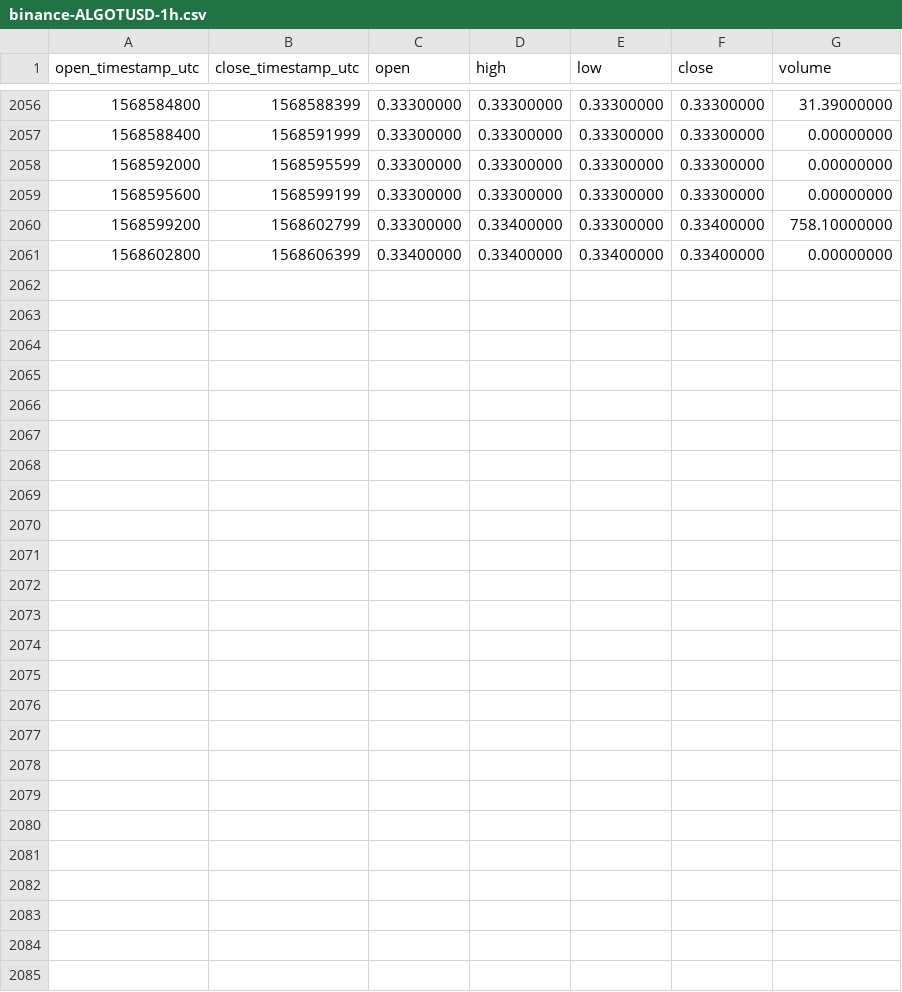
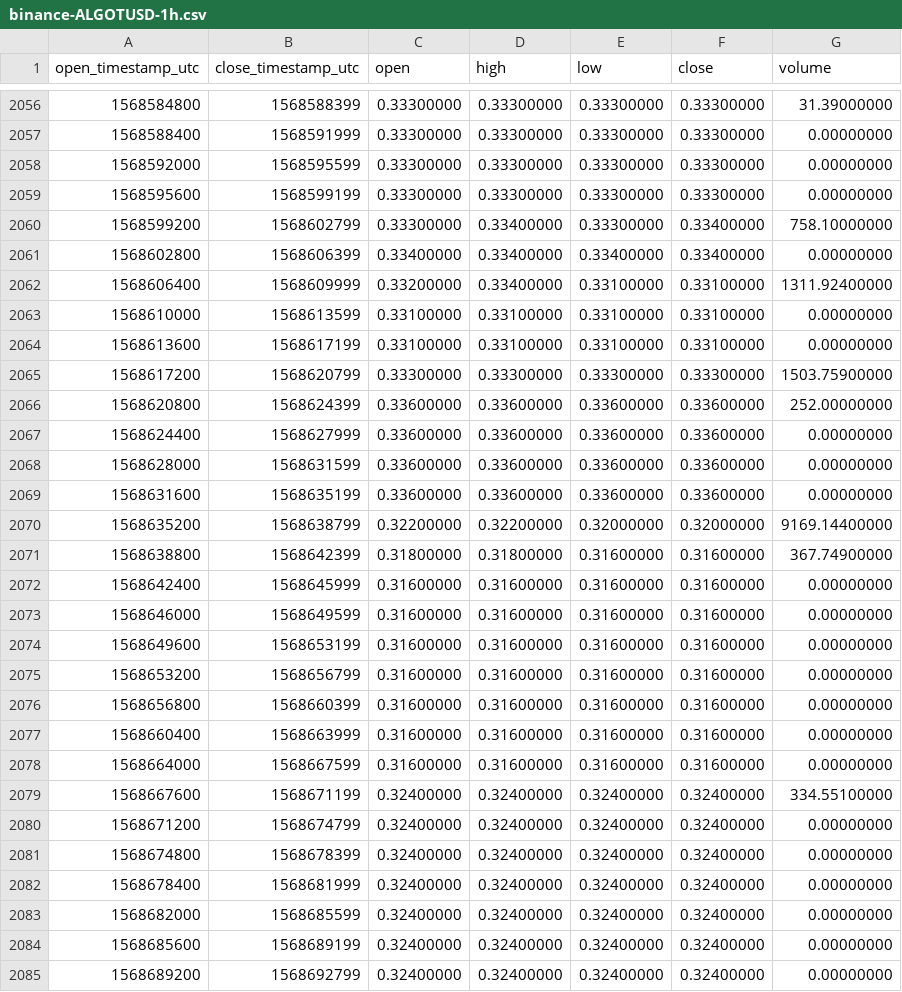
Before and after one commit to cryptobigbro/binance-ALGOTUSD, a CSV file: binance-ALGOTUSD-1h.csv, drawn as a sheet; only a part is shown, gaps mark what is left out; the diff names each change by its address in the sheet, - before the commit and + after, or states it on an @@ line.

Commit message:
Update OHLCV data.

```diff
--- a/binance-ALGOTUSD-1h.csv
+++ b/binance-ALGOTUSD-1h.csv
+row 2062: 1568606400 | 1568609999 | 0.33200000 | 0.33400000 | 0.33100000 | 0.33100000 | 1311.92400000
+row 2063: 1568610000 | 1568613599 | 0.33100000 | 0.33100000 | 0.33100000 | 0.33100000 | 0.00000000
+row 2064: 1568613600 | 1568617199 | 0.33100000 | 0.33100000 | 0.33100000 | 0.33100000 | 0.00000000
+row 2065: 1568617200 | 1568620799 | 0.33300000 | 0.33300000 | 0.33300000 | 0.33300000 | 1503.75900000
+row 2066: 1568620800 | 1568624399 | 0.33600000 | 0.33600000 | 0.33600000 | 0.33600000 | 252.00000000
+row 2067: 1568624400 | 1568627999 | 0.33600000 | 0.33600000 | 0.33600000 | 0.33600000 | 0.00000000
+row 2068: 1568628000 | 1568631599 | 0.33600000 | 0.33600000 | 0.33600000 | 0.33600000 | 0.00000000
+row 2069: 1568631600 | 1568635199 | 0.33600000 | 0.33600000 | 0.33600000 | 0.33600000 | 0.00000000
+row 2070: 1568635200 | 1568638799 | 0.32200000 | 0.32200000 | 0.32000000 | 0.32000000 | 9169.14400000
+row 2071: 1568638800 | 1568642399 | 0.31800000 | 0.31800000 | 0.31600000 | 0.31600000 | 367.74900000
+row 2072: 1568642400 | 1568645999 | 0.31600000 | 0.31600000 | 0.31600000 | 0.31600000 | 0.00000000
+row 2073: 1568646000 | 1568649599 | 0.31600000 | 0.31600000 | 0.31600000 | 0.31600000 | 0.00000000
+row 2074: 1568649600 | 1568653199 | 0.31600000 | 0.31600000 | 0.31600000 | 0.31600000 | 0.00000000
+row 2075: 1568653200 | 1568656799 | 0.31600000 | 0.31600000 | 0.31600000 | 0.31600000 | 0.00000000
+row 2076: 1568656800 | 1568660399 | 0.31600000 | 0.31600000 | 0.31600000 | 0.31600000 | 0.00000000
+row 2077: 1568660400 | 1568663999 | 0.31600000 | 0.31600000 | 0.31600000 | 0.31600000 | 0.00000000
+row 2078: 1568664000 | 1568667599 | 0.31600000 | 0.31600000 | 0.31600000 | 0.31600000 | 0.00000000
+row 2079: 1568667600 | 1568671199 | 0.32400000 | 0.32400000 | 0.32400000 | 0.32400000 | 334.55100000
+row 2080: 1568671200 | 1568674799 | 0.32400000 | 0.32400000 | 0.32400000 | 0.32400000 | 0.00000000
+row 2081: 1568674800 | 1568678399 | 0.32400000 | 0.32400000 | 0.32400000 | 0.32400000 | 0.00000000
+row 2082: 1568678400 | 1568681999 | 0.32400000 | 0.32400000 | 0.32400000 | 0.32400000 | 0.00000000
+row 2083: 1568682000 | 1568685599 | 0.32400000 | 0.32400000 | 0.32400000 | 0.32400000 | 0.00000000
+row 2084: 1568685600 | 1568689199 | 0.32400000 | 0.32400000 | 0.32400000 | 0.32400000 | 0.00000000
+row 2085: 1568689200 | 1568692799 | 0.32400000 | 0.32400000 | 0.32400000 | 0.32400000 | 0.00000000
```
Also changed, not shown: binance-ALGOTUSD-1d.csv.
